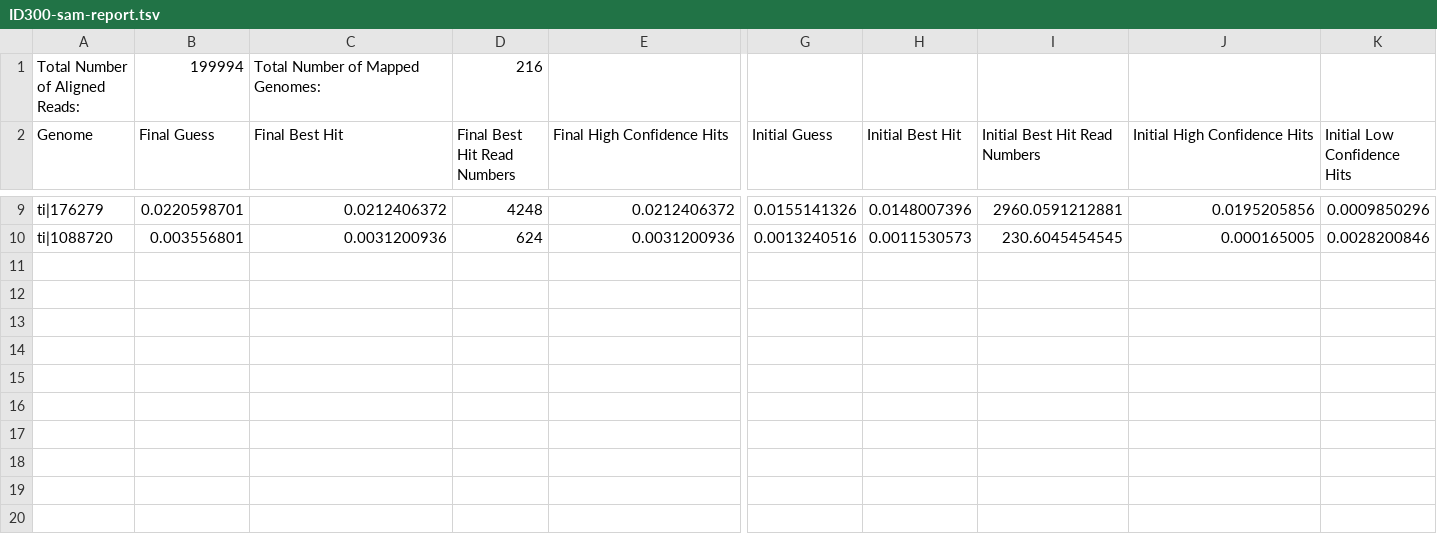
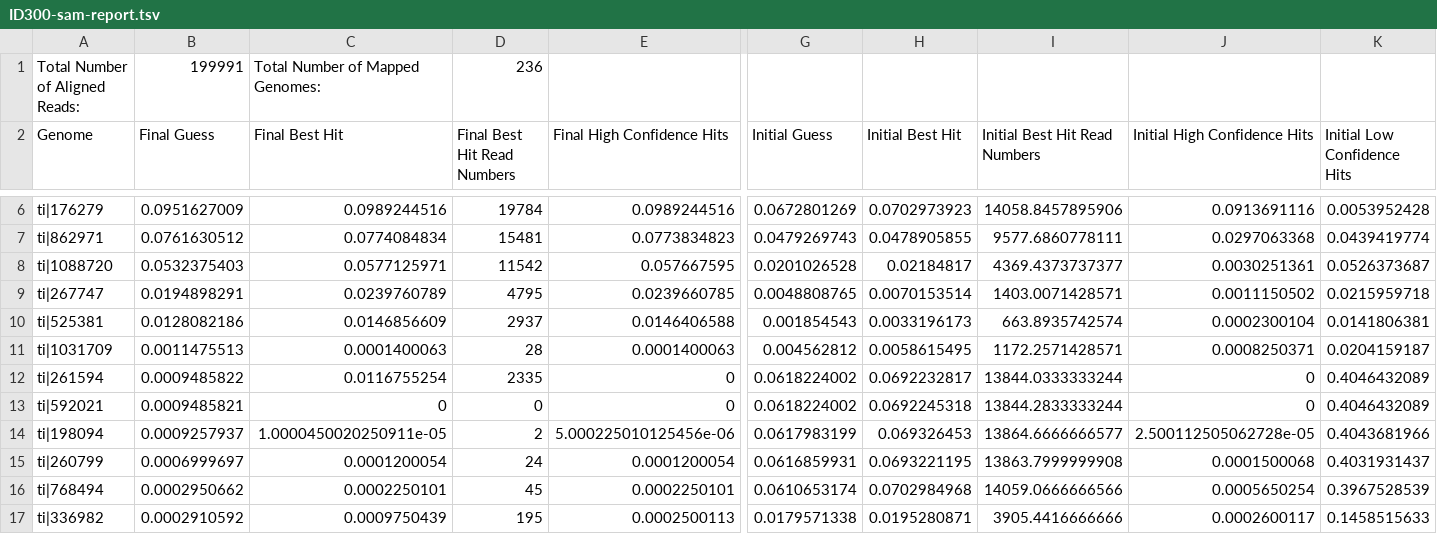
Before and after one commit to microgenomics/parseMethods, a TSV file: example_files/ID300-sam-report.tsv, drawn as a sheet; only a part is shown, gaps mark what is left out; addresses are those after the commit; rows hold the shown columns only; the diff covers the shown part only; the diff names each change by its address in the sheet, - before the commit and + after, or states it on an @@ line.

```diff
--- a/example_files/ID300-sam-report.tsv
+++ b/example_files/ID300-sam-report.tsv
-B1 (Final Guess): 199994
+B1 (Final Guess): 199991
-D1 (Final Best Hit Read Numbers): 216
+D1 (Final Best Hit Read Numbers): 236
-B6 (Final Guess): 0.0220598701
+B6 (Final Guess): 0.0951627009
-C6 (Final Best Hit): 0.0212406372
+C6 (Final Best Hit): 0.0989244516
-D6 (Final Best Hit Read Numbers): 4248
+D6 (Final Best Hit Read Numbers): 19784
-E6 (Final High Confidence Hits): 0.0212406372
+E6 (Final High Confidence Hits): 0.0989244516
-G6 (Initial Guess): 0.0155141326
+G6 (Initial Guess): 0.0672801269
-H6 (Initial Best Hit): 0.0148007396
+H6 (Initial Best Hit): 0.0702973923
-I6 (Initial Best Hit Read Numbers): 2960.0591212881
+I6 (Initial Best Hit Read Numbers): 14058.8457895906
-J6 (Initial High Confidence Hits): 0.0195205856
+J6 (Initial High Confidence Hits): 0.0913691116
-K6 (Initial Low Confidence Hits): 0.0009850296
+K6 (Initial Low Confidence Hits): 0.0053952428
+row 7: ti|862971 | 0.0761630512 | 0.0774084834 | 15481 | 0.0773834823 | 0.0479269743 | 0.0478905855 | 9577.6860778111 | 0.0297063368 | 0.0439419774
-B8 (Final Guess): 0.003556801
+B8 (Final Guess): 0.0532375403
-C8 (Final Best Hit): 0.0031200936
+C8 (Final Best Hit): 0.0577125971
-D8 (Final Best Hit Read Numbers): 624
+D8 (Final Best Hit Read Numbers): 11542
-E8 (Final High Confidence Hits): 0.0031200936
+E8 (Final High Confidence Hits): 0.057667595
-G8 (Initial Guess): 0.0013240516
+G8 (Initial Guess): 0.0201026528
-H8 (Initial Best Hit): 0.0011530573
+H8 (Initial Best Hit): 0.02184817
-I8 (Initial Best Hit Read Numbers): 230.6045454545
+I8 (Initial Best Hit Read Numbers): 4369.4373737377
-J8 (Initial High Confidence Hits): 0.000165005
+J8 (Initial High Confidence Hits): 0.0030251361
-K8 (Initial Low Confidence Hits): 0.0028200846
+K8 (Initial Low Confidence Hits): 0.0526373687
+row 9: ti|267747 | 0.0194898291 | 0.0239760789 | 4795 | 0.0239660785 | 0.0048808765 | 0.0070153514 | 1403.0071428571 | 0.0011150502 | 0.0215959718
+row 10: ti|525381 | 0.0128082186 | 0.0146856609 | 2937 | 0.0146406588 | 0.001854543 | 0.0033196173 | 663.8935742574 | 0.0002300104 | 0.0141806381
+row 11: ti|1031709 | 0.0011475513 | 0.0001400063 | 28 | 0.0001400063 | 0.004562812 | 0.0058615495 | 1172.2571428571 | 0.0008250371 | 0.0204159187
+row 12: ti|261594 | 0.0009485822 | 0.0116755254 | 2335 | 0 | 0.0618224002 | 0.0692232817 | 13844.0333333244 | 0 | 0.4046432089
+row 13: ti|592021 | 0.0009485821 | 0 | 0 | 0 | 0.0618224002 | 0.0692245318 | 13844.2833333244 | 0 | 0.4046432089
+row 14: ti|198094 | 0.0009257937 | 1.0000450020250911e-05 | 2 | 5.000225010125456e-06 | 0.0617983199 | 0.069326453 | 13864.6666666577 | 2.500112505062728e-05 | 0.4043681966
+row 15: ti|260799 | 0.0006999697 | 0.0001200054 | 24 | 0.0001200054 | 0.0616859931 | 0.0693221195 | 13863.7999999908 | 0.0001500068 | 0.4031931437
+row 16: ti|768494 | 0.0002950662 | 0.0002250101 | 45 | 0.0002250101 | 0.0610653174 | 0.0702984968 | 14059.0666666566 | 0.0005650254 | 0.3967528539
+row 17: ti|336982 | 0.0002910592 | 0.0009750439 | 195 | 0.0002500113 | 0.0179571338 | 0.0195280871 | 3905.4416666666 | 0.0002600117 | 0.1458515633
```
Also changed, not shown: 3 removed rows and 30 edited cells elsewhere in this file, example_files/ID1000-sam-report.tsv, example_files/ID150-sam-report.tsv, 9 other files.
